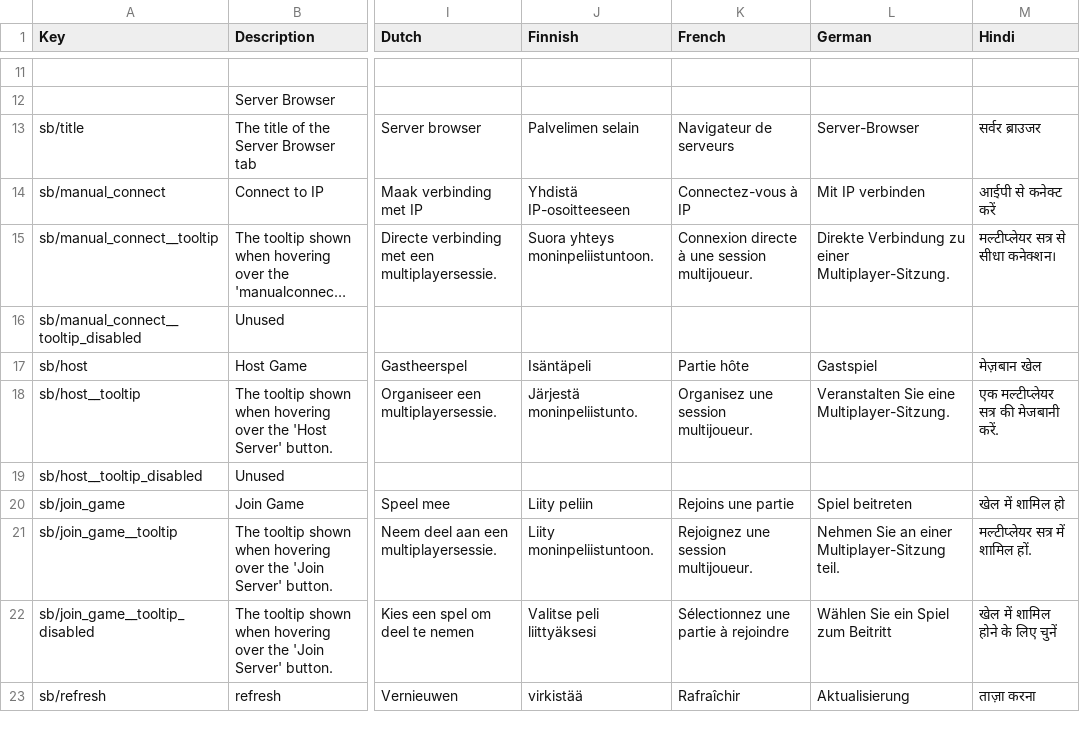
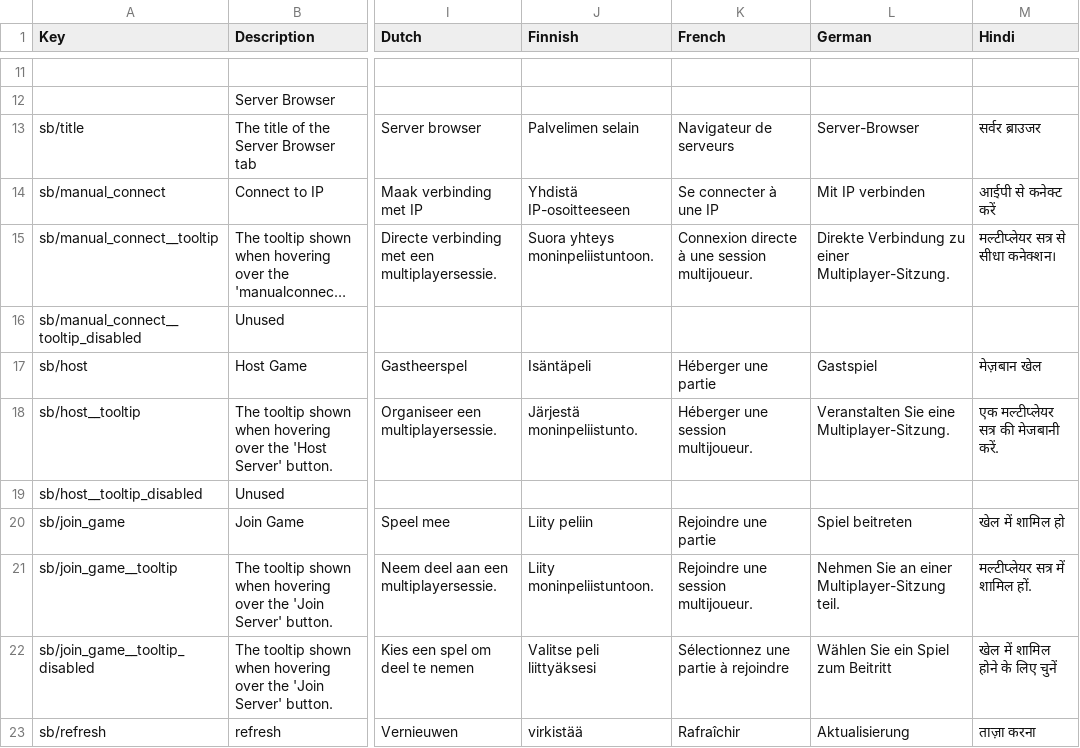
Before and after one commit to AMacro/dv-multiplayer, a CSV file: locale.csv, drawn as a sheet; only a part is shown, gaps mark what is left out; long unchanged cells end in …; the diff covers the shown part only; the diff names each change by its address in the sheet, - before the commit and + after, or states it on an @@ line.

Commit message:
Edited french locale

```diff
--- a/locale.csv
+++ b/locale.csv
-K14 (French): Connectez-vous à IP
+K14 (French): Se connecter à une IP
-K17 (French): Partie hôte
+K17 (French): Héberger une partie
-K18 (French): Organisez une session multijoueur.
+K18 (French): Héberger une session multijoueur.
-K20 (French): Rejoins une partie
+K20 (French): Rejoindre une partie
-K21 (French): Rejoignez une session multijoueur.
+K21 (French): Rejoindre une session multijoueur.
```
Also changed, not shown: 34 edited cells elsewhere in this file.
